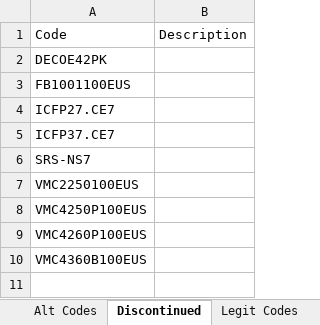
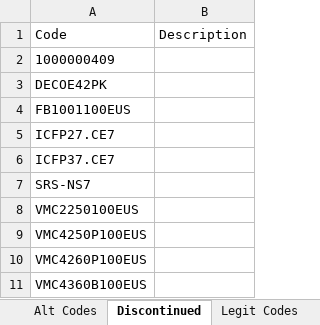
Before and after one commit to Rob-Peats/peats-tools, an Excel workbook: product_catalog.xlsx, sheet Discontinued, drawn as a sheet; values as stored, in another font and other column widths than the file's, no borders; the diff names each change by its address in the sheet, - before the commit and + after, or states it on an @@ line.

```diff
--- a/product_catalog.xlsx (sheet Discontinued)
+++ b/product_catalog.xlsx (sheet Discontinued)
+row 2: 1000000409
```
Also changed, not shown: sheet Legit Codes, sheet Alt Codes.
